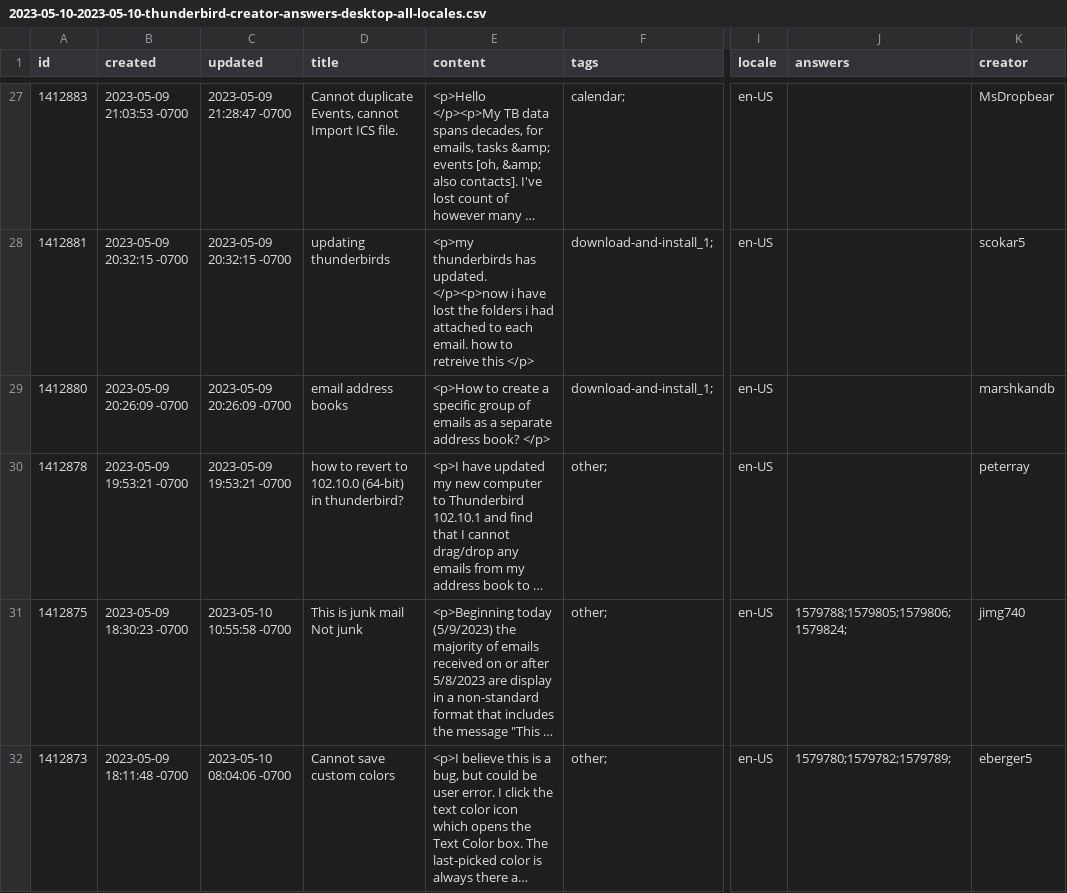
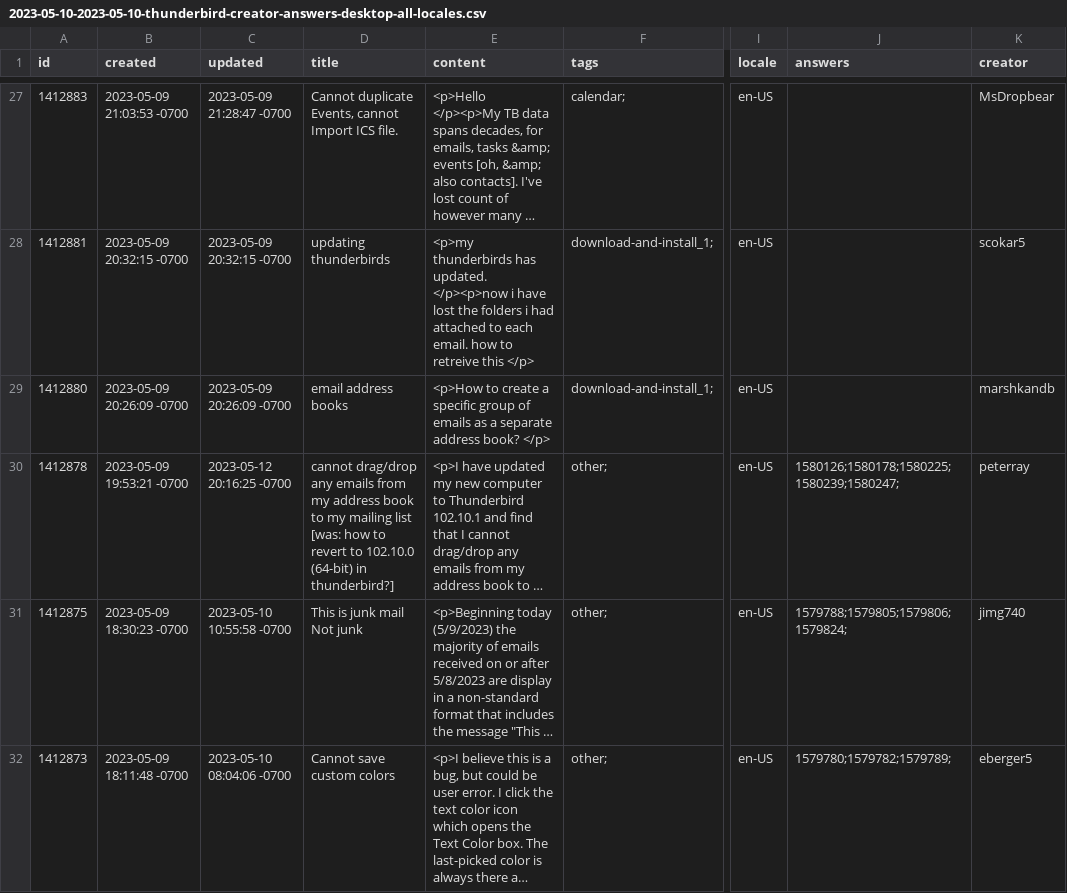
Before and after one commit to rtanglao/rt-kits-tb-api, a CSV file: 2023/2023-05-10-2023-05-10-thunderbird-creator-answers-desktop-all-locales.csv, drawn as a sheet; only a part is shown, gaps mark what is left out; long unchanged cells end in …; the diff covers the shown part only; the diff names each change by its address in the sheet, - before the commit and + after, or states it on an @@ line.

Commit message:
add may 10, 2023 and require_relative

```diff
--- a/2023/2023-05-10-2023-05-10-thunderbird-creator-answers-desktop-all-locales.csv
+++ b/2023/2023-05-10-2023-05-10-thunderbird-creator-answers-desktop-all-locales.csv
-C30 (updated): 2023-05-09 19:53:21 -0700
+C30 (updated): 2023-05-12 20:16:25 -0700
-D30 (title): how to revert to 102.10.0 (64-bit) in thunderbird?
+D30 (title): cannot drag/drop any emails from my address book to my mailing list [was: how to revert to 102.10.0 (64-bit) in thunderbird?]
-J30 (answers): (empty)
+J30 (answers): 1580126;1580178;1580225;1580239;1580247;
```
Also changed, not shown: 9 edited cells elsewhere in this file.
